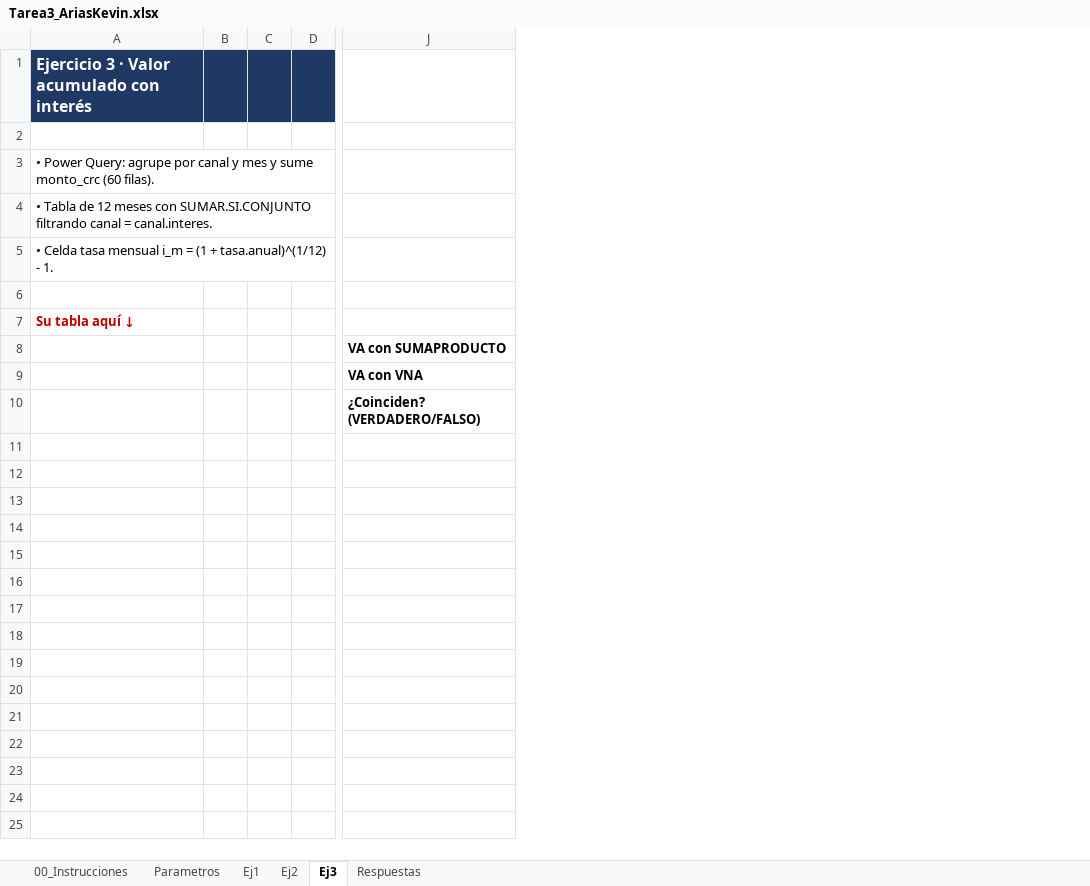
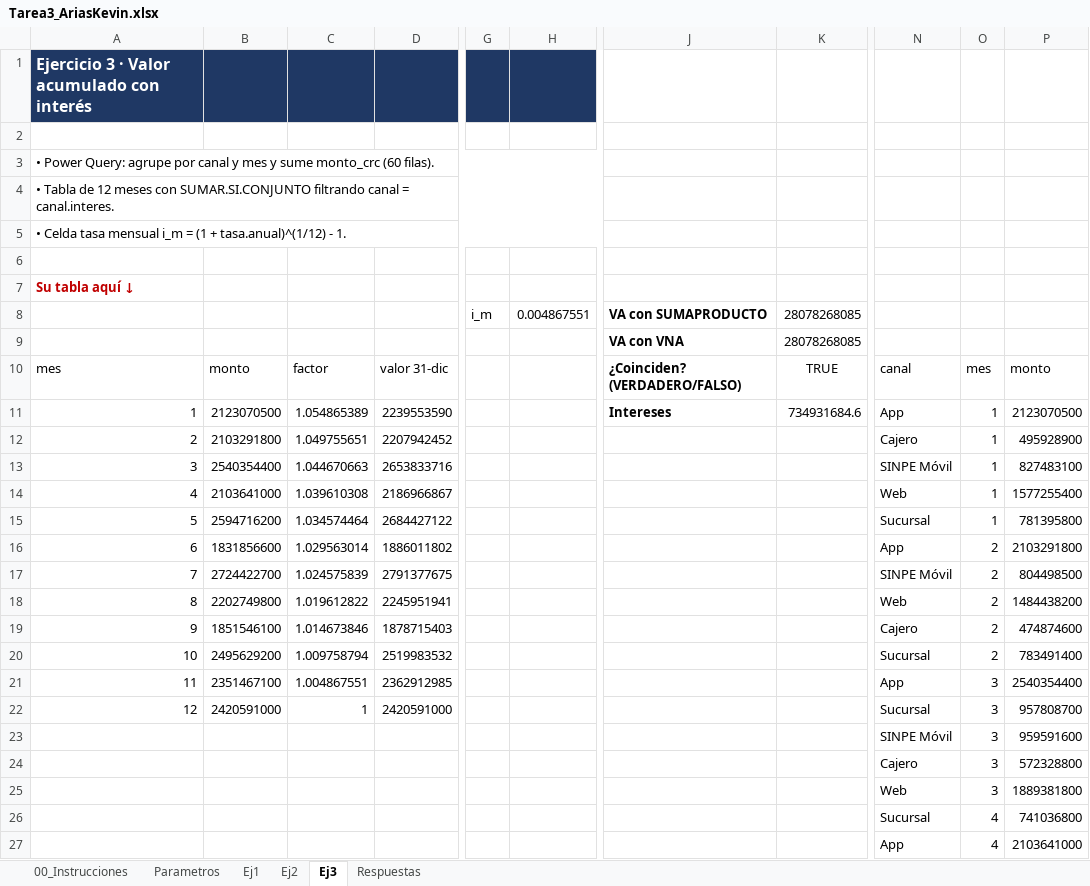
Before and after one commit to KeviinAr15/Tarea3_AriasKevin, an Excel workbook: excel/Tarea3_AriasKevin.xlsx, sheet Ej3, drawn as a sheet; only a part is shown, gaps mark what is left out; values as stored, in another font and other column widths than the file's, no borders; table styles not drawn; removed rows and columns are numbered as before the commit, all else as after; rows hold the shown columns only; the diff covers the shown part only; the diff names each change by its address in the sheet, - before the commit and + after, or states it on an @@ line.

Commit message:
feat: agrega hoja ej3 con valor acumulado

```diff
--- a/excel/Tarea3_AriasKevin.xlsx (sheet Ej3)
+++ b/excel/Tarea3_AriasKevin.xlsx (sheet Ej3)
-column B, empty
-column C, empty
-column D, empty
+column B, empty
+column C, empty
+column D, empty
+column G, row 8: i_m
+column H, row 8: 0.004867551
+column K, rows 8-9: 28078268085 | 28078268085
+column N, row 23: SINPE Móvil
+column O, row 23: 3
+column P, row 23: 959591600
+row 10: mes | monto | factor | valor 31-dic |  |  | ¿Coinciden? (VERDADERO/FALSO) | TRUE | canal | mes | monto
+row 11: 1 | 2123070500 | 1.054865389 | 2239553590 |  |  | Intereses | 734931684.6 | App | 1 | 2123070500
+row 12: 2 | 2103291800 | 1.049755651 | 2207942452 |  |  |  |  | Cajero | 1 | 495928900
+row 13: 3 | 2540354400 | 1.044670663 | 2653833716 |  |  |  |  | SINPE Móvil | 1 | 827483100
+row 14: 4 | 2103641000 | 1.039610308 | 2186966867 |  |  |  |  | Web | 1 | 1577255400
+row 15: 5 | 2594716200 | 1.034574464 | 2684427122 |  |  |  |  | Sucursal | 1 | 781395800
+row 16: 6 | 1831856600 | 1.029563014 | 1886011802 |  |  |  |  | App | 2 | 2103291800
+row 17: 7 | 2724422700 | 1.024575839 | 2791377675 |  |  |  |  | SINPE Móvil | 2 | 804498500
+row 18: 8 | 2202749800 | 1.019612822 | 2245951941 |  |  |  |  | Web | 2 | 1484438200
+row 19: 9 | 1851546100 | 1.014673846 | 1878715403 |  |  |  |  | Cajero | 2 | 474874600
+row 20: 10 | 2495629200 | 1.009758794 | 2519983532 |  |  |  |  | Sucursal | 2 | 783491400
+row 21: 11 | 2351467100 | 1.004867551 | 2362912985 |  |  |  |  | App | 3 | 2540354400
+row 22: 12 | 2420591000 | 1 | 2420591000 |  |  |  |  | Sucursal | 3 | 957808700
-J23: ¿Coinciden? (VERDADERO/FALSO)
+J23: (empty)
+row 24:  |  |  |  |  |  |  |  | Cajero | 3 | 572328800
+row 25:  |  |  |  |  |  |  |  | Web | 3 | 1889381800
+row 26:  |  |  |  |  |  |  |  | Sucursal | 4 | 741036800
+row 27:  |  |  |  |  |  |  |  | App | 4 | 2103641000
```
Also changed, not shown: 43 added rows, 2 added columns and 2 removed columns elsewhere in this sheet, sheet Respuestas.
